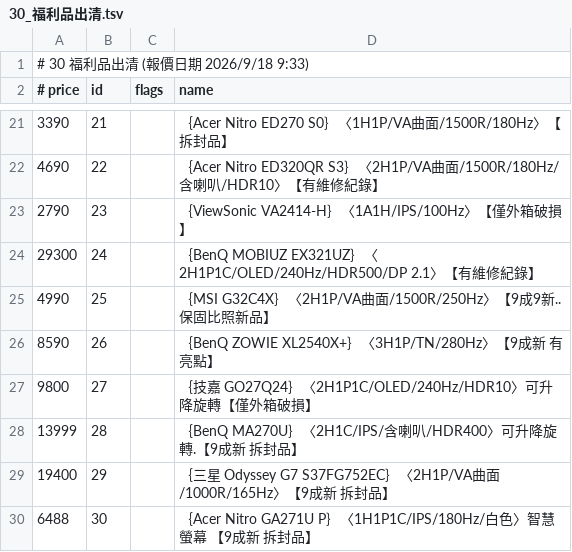
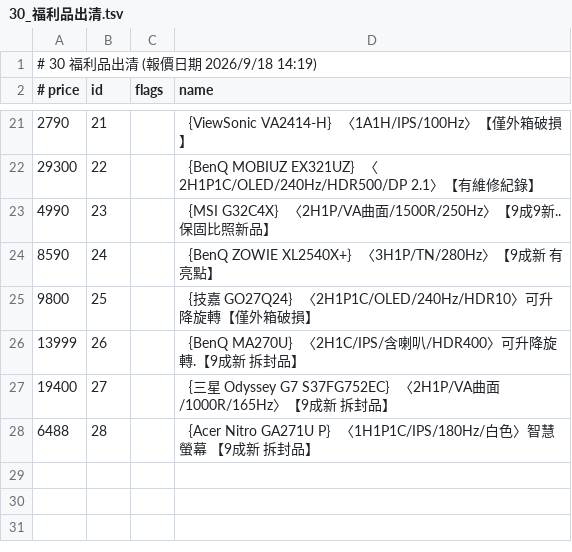
Before and after one commit to jakeuj/architect-pc-builder, a TSV file: data/by_category/30_福利品出清.tsv, drawn as a sheet; only a part is shown, gaps mark what is left out; the diff covers the shown part only.

```diff
--- a/data/by_category/30_福利品出清.tsv
+++ b/data/by_category/30_福利品出清.tsv
@@ -1,2 +1,2 @@
-# 30 福利品出清  (報價日期 2026/9/18 9:33)
+# 30 福利品出清  (報價日期 2026/9/18 14:19)
 # price	id	flags	name
@@ -21,10 +21,8 @@
-3390	21		｛Acer Nitro ED270 S0｝〈1H1P/VA曲面/1500R/180Hz〉【拆封品】
-4690	22		｛Acer Nitro ED320QR S3｝〈2H1P/VA曲面/1500R/180Hz/含喇叭/HDR10〉【有維修紀錄】
-2790	23		｛ViewSonic VA2414-H｝〈1A1H/IPS/100Hz〉【僅外箱破損】
-29300	24		｛BenQ MOBIUZ EX321UZ｝〈2H1P1C/OLED/240Hz/HDR500/DP 2.1〉【有維修紀錄】
-4990	25		｛MSI G32C4X｝〈2H1P/VA曲面/1500R/250Hz〉【9成9新.. 保固比照新品】
-8590	26		｛BenQ ZOWIE XL2540X+｝〈3H1P/TN/280Hz〉【9成新 有亮點】
-9800	27		｛技嘉 GO27Q24｝〈2H1P1C/OLED/240Hz/HDR10〉可升降旋轉【僅外箱破損】
-13999	28		｛BenQ MA270U｝〈2H1C/IPS/含喇叭/HDR400〉可升降旋轉.【9成新 拆封品】
-19400	29		｛三星 Odyssey G7 S37FG752EC｝〈2H1P/VA曲面/1000R/165Hz〉【9成新 拆封品】
-6488	30		｛Acer Nitro GA271U P｝〈1H1P1C/IPS/180Hz/白色〉智慧螢幕 【9成新 拆封品】
+2790	21		｛ViewSonic VA2414-H｝〈1A1H/IPS/100Hz〉【僅外箱破損】
+29300	22		｛BenQ MOBIUZ EX321UZ｝〈2H1P1C/OLED/240Hz/HDR500/DP 2.1〉【有維修紀錄】
+4990	23		｛MSI G32C4X｝〈2H1P/VA曲面/1500R/250Hz〉【9成9新.. 保固比照新品】
+8590	24		｛BenQ ZOWIE XL2540X+｝〈3H1P/TN/280Hz〉【9成新 有亮點】
+9800	25		｛技嘉 GO27Q24｝〈2H1P1C/OLED/240Hz/HDR10〉可升降旋轉【僅外箱破損】
+13999	26		｛BenQ MA270U｝〈2H1C/IPS/含喇叭/HDR400〉可升降旋轉.【9成新 拆封品】
+19400	27		｛三星 Odyssey G7 S37FG752EC｝〈2H1P/VA曲面/1000R/165Hz〉【9成新 拆封品】
+6488	28		｛Acer Nitro GA271U P｝〈1H1P1C/IPS/180Hz/白色〉智慧螢幕 【9成新 拆封品】
```
Also changed, not shown: 2 added rows, 2 removed rows and 28 edited cells elsewhere in this file, data/by_category/11_封閉式_開放式水冷.tsv, data/by_category/14_CASE_機殼_電源.tsv, 31 other files.
